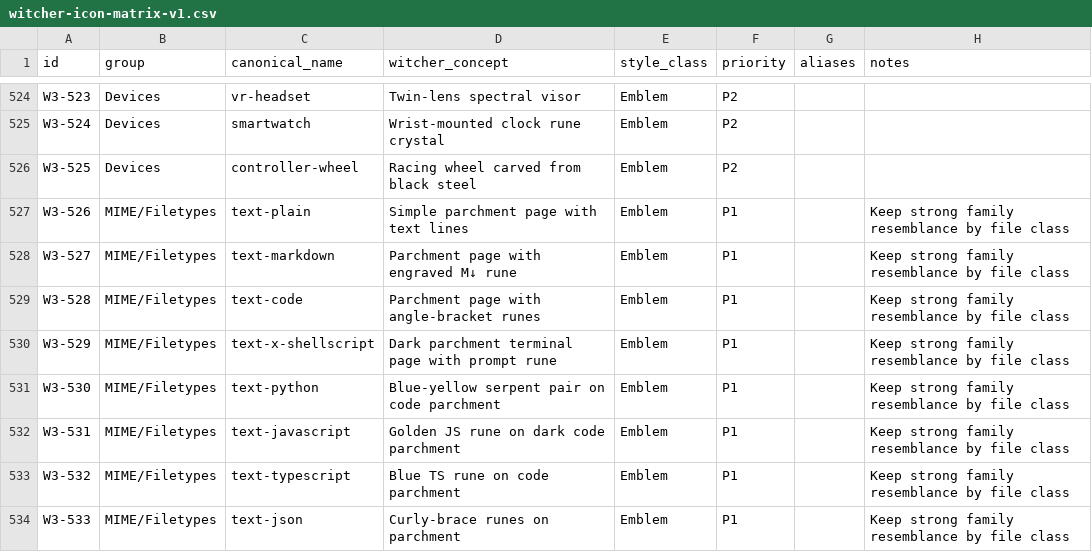
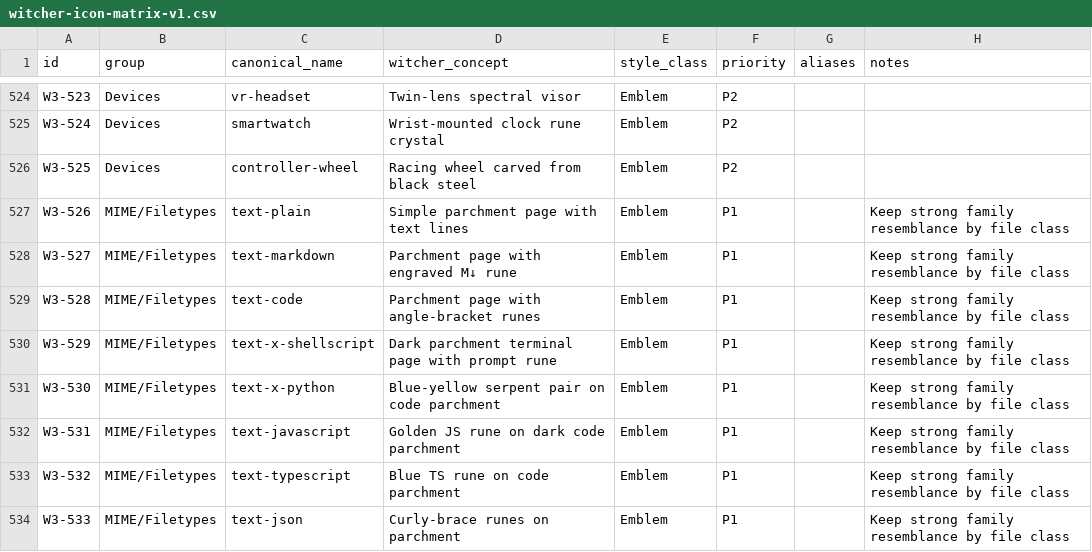
Before and after one commit to Delcado19/witcher3-hyde-theme, a CSV file: design/icons/matrix/witcher-icon-matrix-v1.csv, drawn as a sheet; only a part is shown, gaps mark what is left out.

Commit message:
Align Python MIME canonical with Breeze

```diff
--- a/design/icons/matrix/witcher-icon-matrix-v1.csv
+++ b/design/icons/matrix/witcher-icon-matrix-v1.csv
@@ -530,3 +530,3 @@ W3-528,MIME/Filetypes,text-code,Parchment page with angle-bracket runes,Emblem,P
 W3-529,MIME/Filetypes,text-x-shellscript,Dark parchment terminal page with prompt rune,Emblem,P1,,Keep strong family resemblance by file class
-W3-530,MIME/Filetypes,text-python,Blue-yellow serpent pair on code parchment,Emblem,P1,,Keep strong family resemblance by file class
+W3-530,MIME/Filetypes,text-x-python,Blue-yellow serpent pair on code parchment,Emblem,P1,,Keep strong family resemblance by file class
 W3-531,MIME/Filetypes,text-javascript,Golden JS rune on dark code parchment,Emblem,P1,,Keep strong family resemblance by file class
```
Also changed, not shown: 2 other files.
